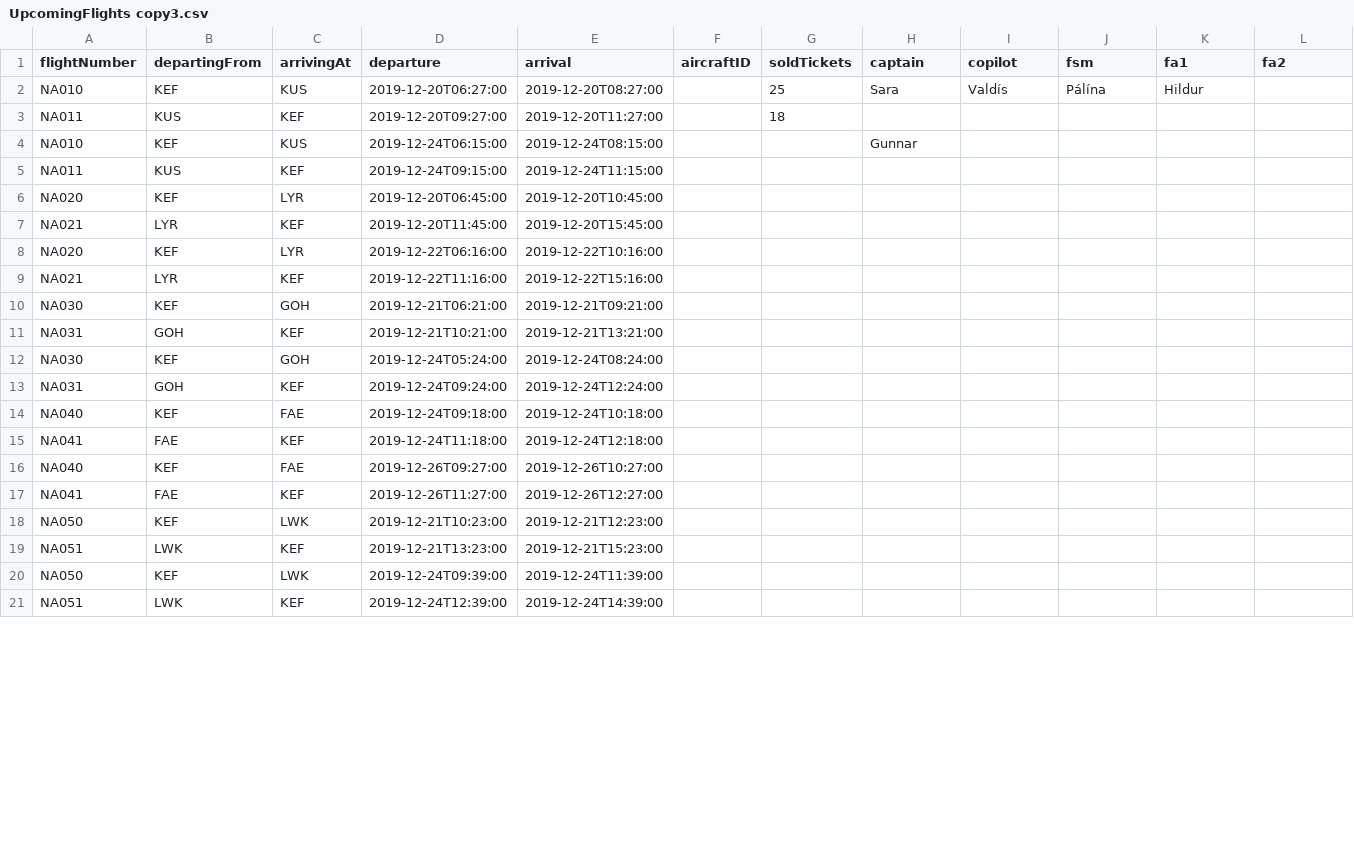
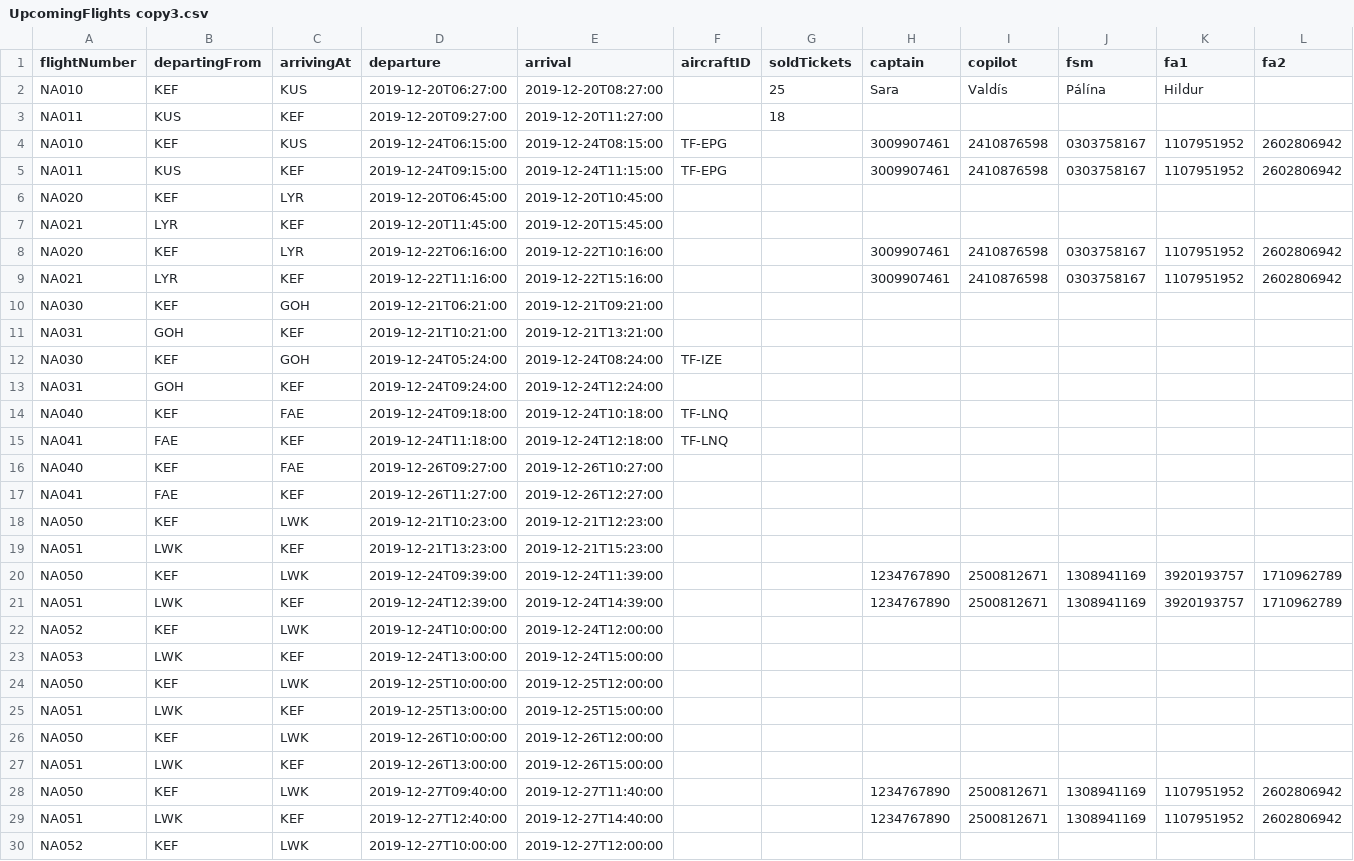
Before and after one commit to hildurmargret/verklegt_namskeid_1, a CSV file: csvFiles/UpcomingFlights copy3.csv, drawn as a sheet; only a part is shown; the diff covers the shown part only.

```diff
--- a/csvFiles/UpcomingFlights copy3.csv
+++ b/csvFiles/UpcomingFlights copy3.csv
@@ -3,14 +3,14 @@ NA010,KEF,KUS,2019-12-20T06:27:00,2019-12-20T08:27:00,,25,Sara,Valdís,Pálína,
 NA011,KUS,KEF,2019-12-20T09:27:00,2019-12-20T11:27:00,,18,,,,,
-NA010,KEF,KUS,2019-12-24T06:15:00,2019-12-24T08:15:00,,,Gunnar,,,,
-NA011,KUS,KEF,2019-12-24T09:15:00,2019-12-24T11:15:00,,,,,,,
+NA010,KEF,KUS,2019-12-24T06:15:00,2019-12-24T08:15:00,TF-EPG,,3009907461,2410876598,0303758167,1107951952,2602806942
+NA011,KUS,KEF,2019-12-24T09:15:00,2019-12-24T11:15:00,TF-EPG,,3009907461,2410876598,0303758167,1107951952,2602806942
 NA020,KEF,LYR,2019-12-20T06:45:00,2019-12-20T10:45:00,,,,,,,
 NA021,LYR,KEF,2019-12-20T11:45:00,2019-12-20T15:45:00,,,,,,,
-NA020,KEF,LYR,2019-12-22T06:16:00,2019-12-22T10:16:00,,,,,,,
-NA021,LYR,KEF,2019-12-22T11:16:00,2019-12-22T15:16:00,,,,,,,
+NA020,KEF,LYR,2019-12-22T06:16:00,2019-12-22T10:16:00,,,3009907461,2410876598,0303758167,1107951952,2602806942
+NA021,LYR,KEF,2019-12-22T11:16:00,2019-12-22T15:16:00,,,3009907461,2410876598,0303758167,1107951952,2602806942
 NA030,KEF,GOH,2019-12-21T06:21:00,2019-12-21T09:21:00,,,,,,,
 NA031,GOH,KEF,2019-12-21T10:21:00,2019-12-21T13:21:00,,,,,,,
-NA030,KEF,GOH,2019-12-24T05:24:00,2019-12-24T08:24:00,,,,,,,
+NA030,KEF,GOH,2019-12-24T05:24:00,2019-12-24T08:24:00,TF-IZE,,,,,,
 NA031,GOH,KEF,2019-12-24T09:24:00,2019-12-24T12:24:00,,,,,,,
-NA040,KEF,FAE,2019-12-24T09:18:00,2019-12-24T10:18:00,,,,,,,
-NA041,FAE,KEF,2019-12-24T11:18:00,2019-12-24T12:18:00,,,,,,,
+NA040,KEF,FAE,2019-12-24T09:18:00,2019-12-24T10:18:00,TF-LNQ,,,,,,
+NA041,FAE,KEF,2019-12-24T11:18:00,2019-12-24T12:18:00,TF-LNQ,,,,,,
 NA040,KEF,FAE,2019-12-26T09:27:00,2019-12-26T10:27:00,,,,,,,
@@ -19,3 +19,12 @@ NA050,KEF,LWK,2019-12-21T10:23:00,2019-12-21T12:23:00,,,,,,,
 NA051,LWK,KEF,2019-12-21T13:23:00,2019-12-21T15:23:00,,,,,,,
-NA050,KEF,LWK,2019-12-24T09:39:00,2019-12-24T11:39:00,,,,,,,
-NA051,LWK,KEF,2019-12-24T12:39:00,2019-12-24T14:39:00,,,,,,,
+NA050,KEF,LWK,2019-12-24T09:39:00,2019-12-24T11:39:00,,,1234767890,2500812671,1308941169,3920193757,1710962789
+NA051,LWK,KEF,2019-12-24T12:39:00,2019-12-24T14:39:00,,,1234767890,2500812671,1308941169,3920193757,1710962789
+NA052,KEF,LWK,2019-12-24T10:00:00,2019-12-24T12:00:00,,,,,,,
+NA053,LWK,KEF,2019-12-24T13:00:00,2019-12-24T15:00:00,,,,,,,
+NA050,KEF,LWK,2019-12-25T10:00:00,2019-12-25T12:00:00,,,,,,,
+NA051,LWK,KEF,2019-12-25T13:00:00,2019-12-25T15:00:00,,,,,,,
+NA050,KEF,LWK,2019-12-26T10:00:00,2019-12-26T12:00:00,,,,,,,
+NA051,LWK,KEF,2019-12-26T13:00:00,2019-12-26T15:00:00,,,,,,,
+NA050,KEF,LWK,2019-12-27T09:40:00,2019-12-27T11:40:00,,,1234767890,2500812671,1308941169,1107951952,2602806942
+NA051,LWK,KEF,2019-12-27T12:40:00,2019-12-27T14:40:00,,,1234767890,2500812671,1308941169,1107951952,2602806942
+NA052,KEF,LWK,2019-12-27T10:00:00,2019-12-27T12:00:00,,,,,,,
```
Also changed, not shown: 3 added rows and 4 edited cells elsewhere in this file, csvFiles/PastFlights copy.csv, 10 other files.
